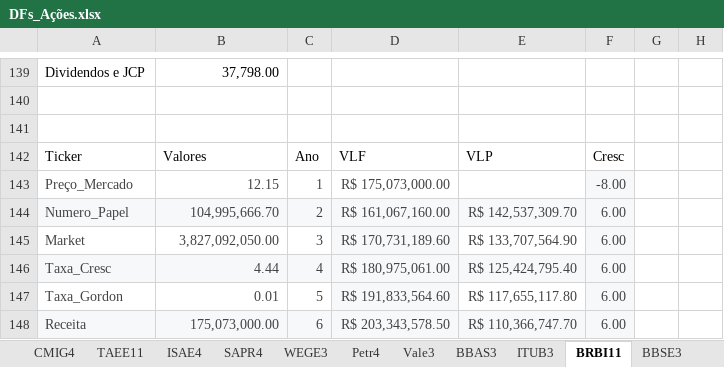
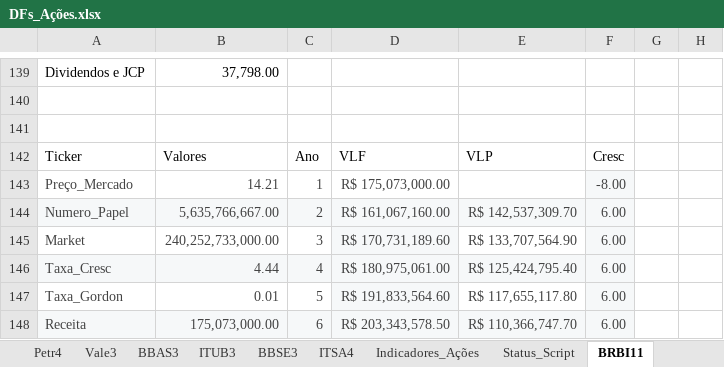
Before and after one commit to GuilhermeMGarcia/carteira-investimentos, an Excel workbook: Script_Ações/DFs_Ações.xlsx, sheet BRBI11, drawn as a sheet; only a part is shown, gaps mark what is left out; values as stored, in another font and other column widths than the file's, no borders; charts and pictures and table styles not drawn; the diff covers the shown part only; the diff names each change by its address in the sheet, - before the commit and + after, or states it on an @@ line.

```diff
--- a/Script_Ações/DFs_Ações.xlsx (sheet BRBI11)
+++ b/Script_Ações/DFs_Ações.xlsx (sheet BRBI11)
@@ sheet tab order changed: Petr4 | Vale3 | BBAS3 | ITUB3 | BBSE3 | ITSA4 | Indicadores_Ações | Status_Script | BRBI11 @@
-B143: 12.15
+B143: 14.21
-B144: 104,995,666.70
+B144: 5,635,766,667.00
-B145: 3,827,092,050.00
+B145: 240,252,733,000.00
```
Also changed, not shown: 17 edited cells elsewhere in this sheet, sheet BBAS3, sheet BBSE3, sheet ITSA4, sheet ITUB3, sheet TAEE11, sheet ISAE4, 7 more sheets, formulas that keep their value.
